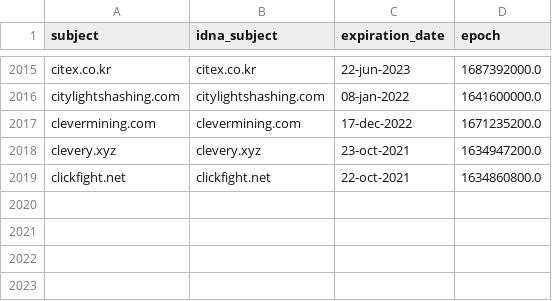
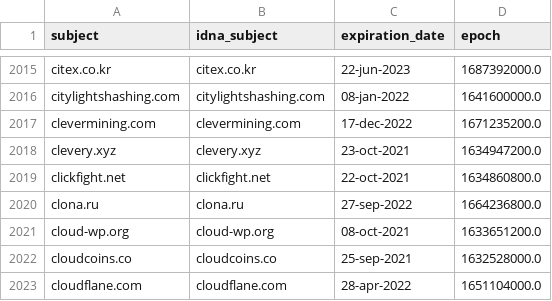
Before and after one commit to Ultimate-Hosts-Blacklist/ZeroDot1_CoinBlockerLists, a CSV file: .pyfunceble/whois.csv, drawn as a sheet; only a part is shown, gaps mark what is left out.

```diff
--- a/.pyfunceble/whois.csv
+++ b/.pyfunceble/whois.csv
@@ -2019 +2019,5 @@ clevery.xyz,clevery.xyz,23-oct-2021,1634947200.0
 clickfight.net,clickfight.net,22-oct-2021,1634860800.0
+clona.ru,clona.ru,27-sep-2022,1664236800.0
+cloud-wp.org,cloud-wp.org,08-oct-2021,1633651200.0
+cloudcoins.co,cloudcoins.co,25-sep-2021,1632528000.0
+cloudflane.com,cloudflane.com,28-apr-2022,1651104000.0
```
Also changed, not shown: 13 other files.
